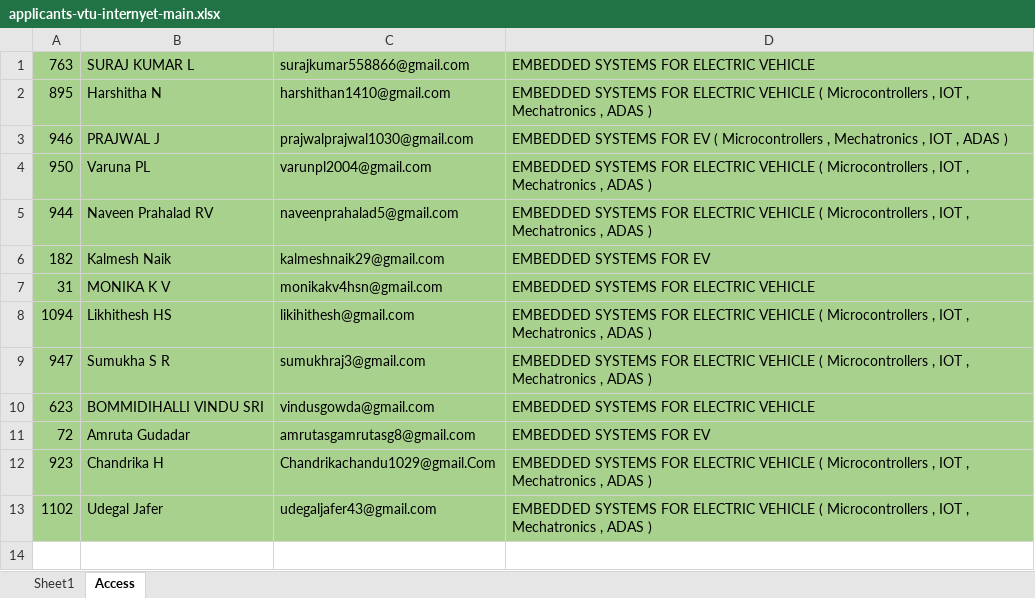
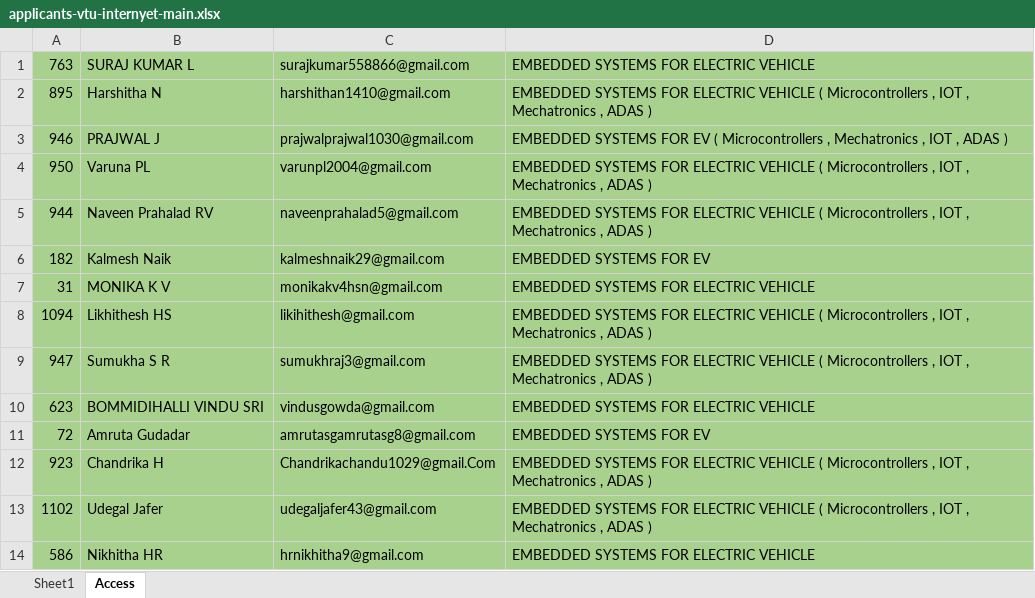
Before and after one commit to ayushgayakwad/visionastraa-website, an Excel workbook: VTU EV Internship Offer Letters/applicants-vtu-internyet-main.xlsx, sheet Access, drawn as a sheet; values as stored, in another font and other column widths than the file's, no borders; the diff names each change by its address in the sheet, - before the commit and + after, or states it on an @@ line.

Commit message:
Updates

```diff
--- a/VTU EV Internship Offer Letters/applicants-vtu-internyet-main.xlsx (sheet Access)
+++ b/VTU EV Internship Offer Letters/applicants-vtu-internyet-main.xlsx (sheet Access)
+row 14: 586 | Nikhitha HR | hrnikhitha9@gmail.com | EMBEDDED SYSTEMS FOR ELECTRIC VEHICLE
```
